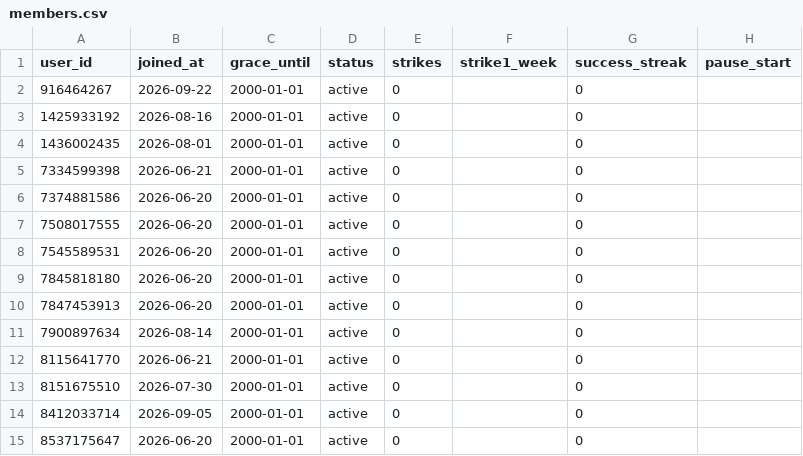
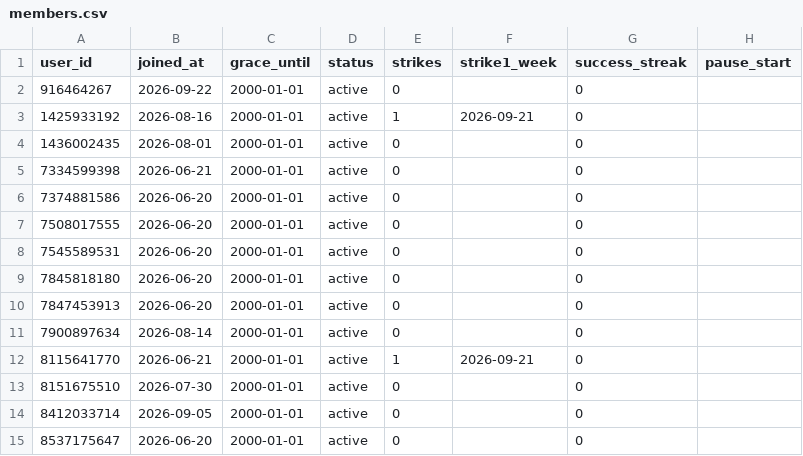
Before and after one commit to Mehinewe/weekly-topic-t, a CSV file: members.csv, drawn as a sheet; only a part is shown; the diff names each change by its address in the sheet, - before the commit and + after, or states it on an @@ line.

```diff
--- a/members.csv
+++ b/members.csv
-E3 (strikes): 0
+E3 (strikes): 1
-F3 (strike1_week): (empty)
+F3 (strike1_week): 2026-09-21
-E12 (strikes): 0
+E12 (strikes): 1
-F12 (strike1_week): (empty)
+F12 (strike1_week): 2026-09-21
```
Also changed, not shown: 2 other files.
